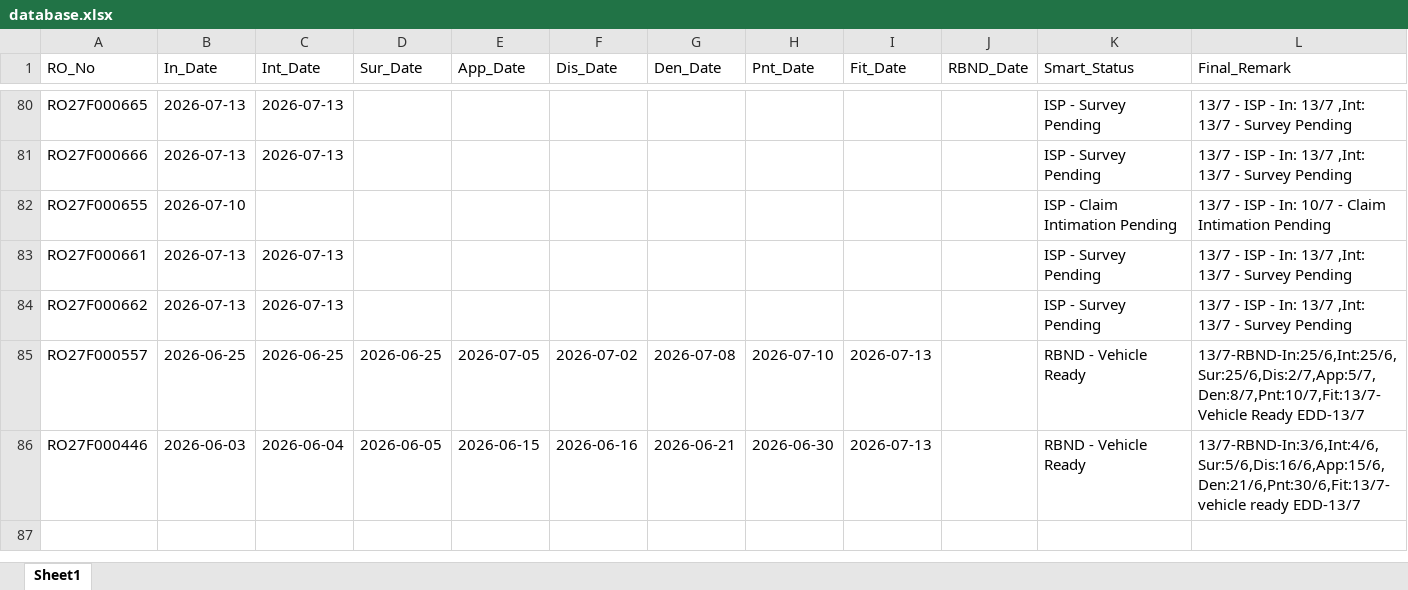
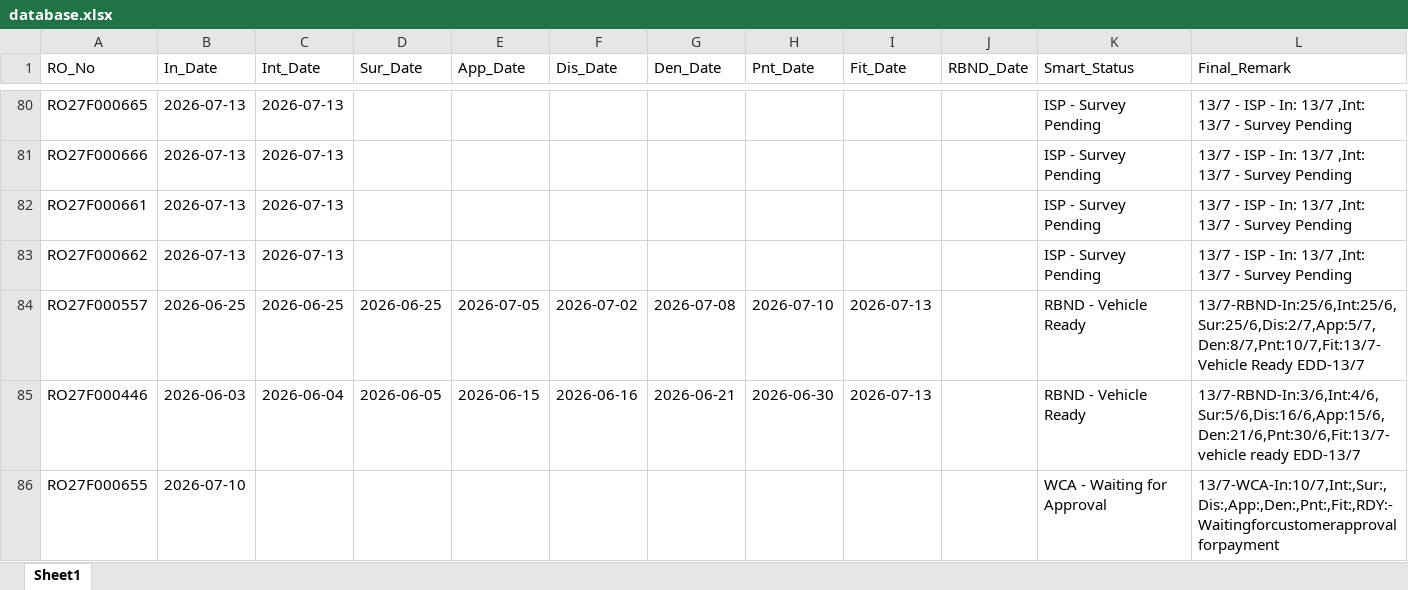
Before and after one commit to mowais05/Remark_update, an Excel workbook: database.xlsx, sheet Sheet1, drawn as a sheet; only a part is shown, gaps mark what is left out; values as stored, in another font and other column widths than the file's, no borders; removed rows and columns are numbered as before the commit, all else as after; the diff names each change by its address in the sheet, - before the commit and + after, or states it on an @@ line.

Commit message:
Update Database

```diff
--- a/database.xlsx (sheet Sheet1)
+++ b/database.xlsx (sheet Sheet1)
-row 82: RO27F000655 | 2026-07-10 |  |  |  |  |  |  |  |  | ISP - Claim Intimation Pending | 13/7 - ISP - In: 10/7 - Claim Intimation Pending
+row 86: RO27F000655 | 2026-07-10 |  |  |  |  |  |  |  |  | WCA - Waiting for Approval | 13/7-WCA-In:10/7,Int:,Sur:,Dis:,App:,Den:,Pnt:,Fit:,RDY:-Waitingforcustomerapprovalforpayment
```
